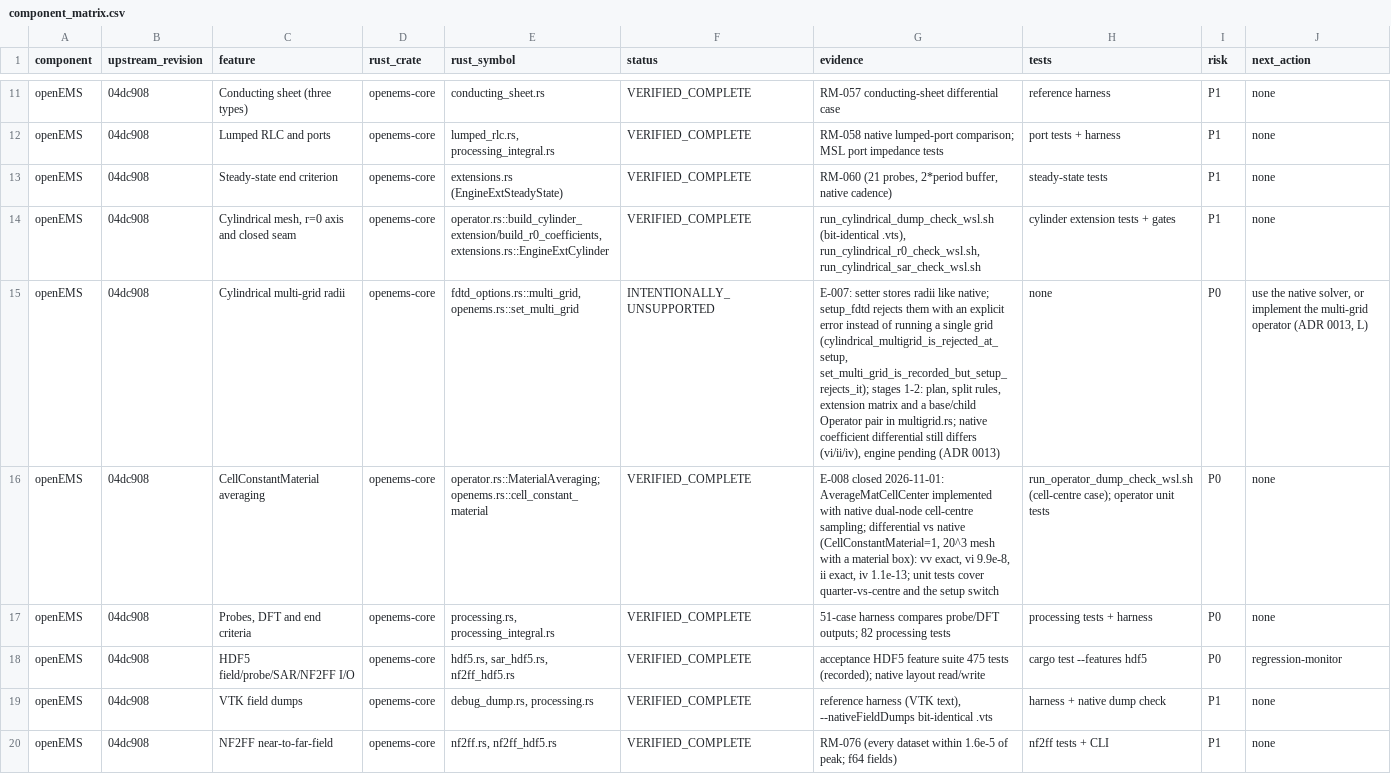
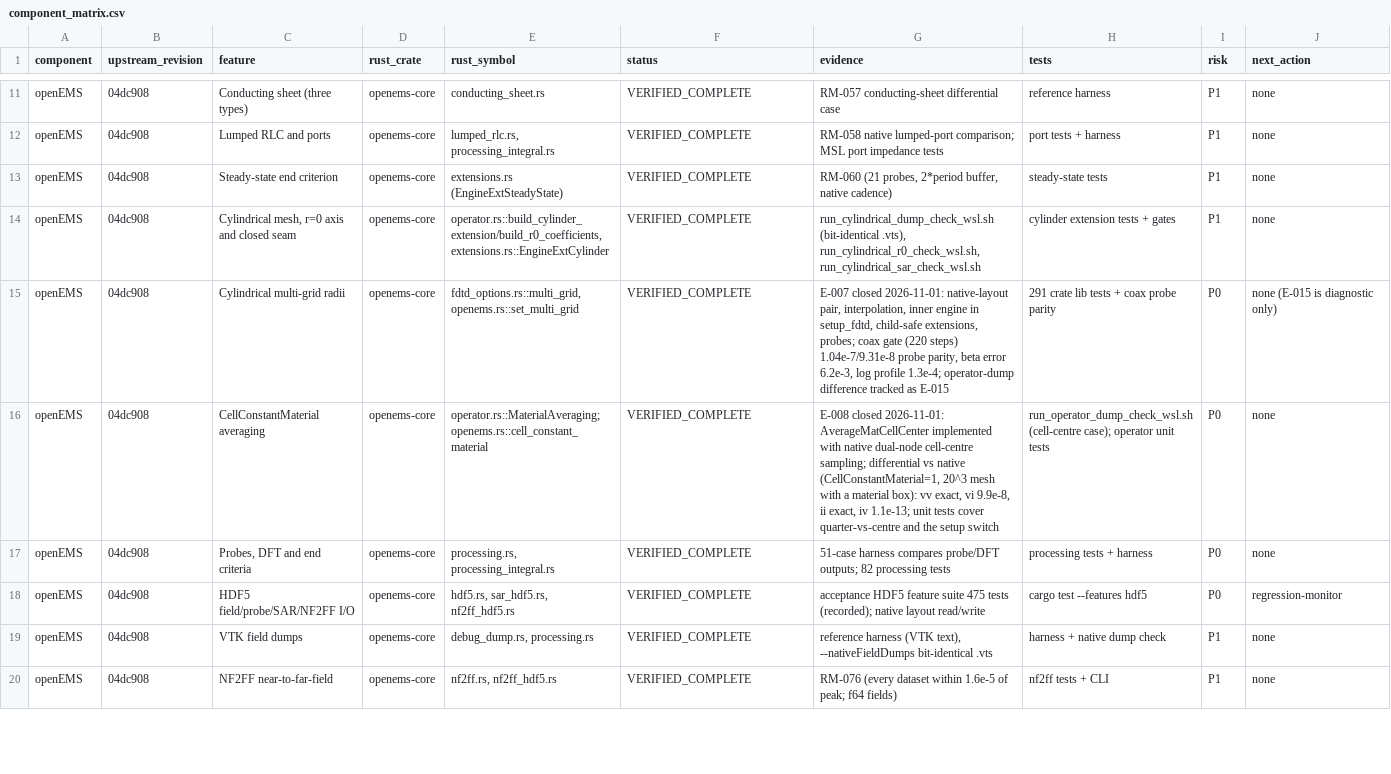
Before and after one commit to mberkanbicer/openEMS-Project, a CSV file: audit/component_matrix.csv, drawn as a sheet; only a part is shown, gaps mark what is left out; the diff names each change by its address in the sheet, - before the commit and + after, or states it on an @@ line.

Commit message:
docs: close E-007 with the multi-grid coax probe gate
Record the setup integration, the coax phase/profile evidence, the native child-extension limits and the remaining operator-dump diagnostic (E-015).

```diff
--- a/audit/component_matrix.csv
+++ b/audit/component_matrix.csv
-F15 (status): INTENTIONALLY_UNSUPPORTED
+F15 (status): VERIFIED_COMPLETE
-G15 (evidence): E-007: setter stores radii like native; setup_fdtd rejects them with an explicit error instead of running a single grid (cylindrical_multigrid_is_rejected_at_setup, set_multi_grid_is_recorded_but_setup_rejects_it); stages 1-2: plan, split rules, extension matrix and a base/child Operator pair in multigrid.rs; native coefficient differential still differs (vi/ii/iv), engine pending (ADR 0013)
+G15 (evidence): E-007 closed 2026-11-01: native-layout pair, interpolation, inner engine in setup_fdtd, child-safe extensions, probes; coax gate (220 steps) 1.04e-7/9.31e-8 probe parity, beta error 6.2e-3, log profile 1.3e-4; operator-dump difference tracked as E-015
-H15 (tests): none
+H15 (tests): 291 crate lib tests + coax probe parity
-J15 (next_action): use the native solver, or implement the multi-grid operator (ADR 0013, L)
+J15 (next_action): none (E-015 is diagnostic only)
```
Also changed, not shown: docs/migration/COVERAGE_MATRIX.csv, 7 other files.
